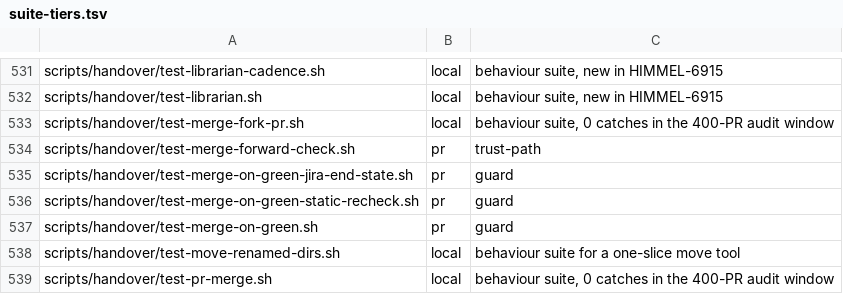
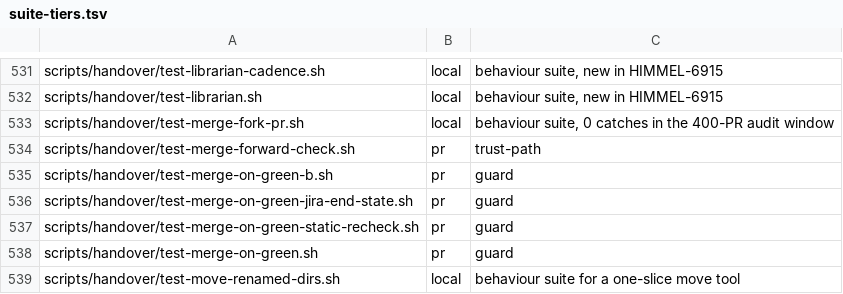
Before and after one commit to yotamleo-org/Himmel, a TSV file: scripts/ci/suite-tiers.tsv, drawn as a sheet; only a part is shown, gaps mark what is left out; the shorter side is filled out with more unchanged rows; the diff names each change by its address in the sheet, - before the commit and + after, or states it on an @@ line.

```diff
--- a/scripts/ci/suite-tiers.tsv
+++ b/scripts/ci/suite-tiers.tsv
+row 535: scripts/handover/test-merge-on-green-b.sh | pr | guard
```
Also changed, not shown: scripts/ci/suite-durations.tsv, 5 other files.
